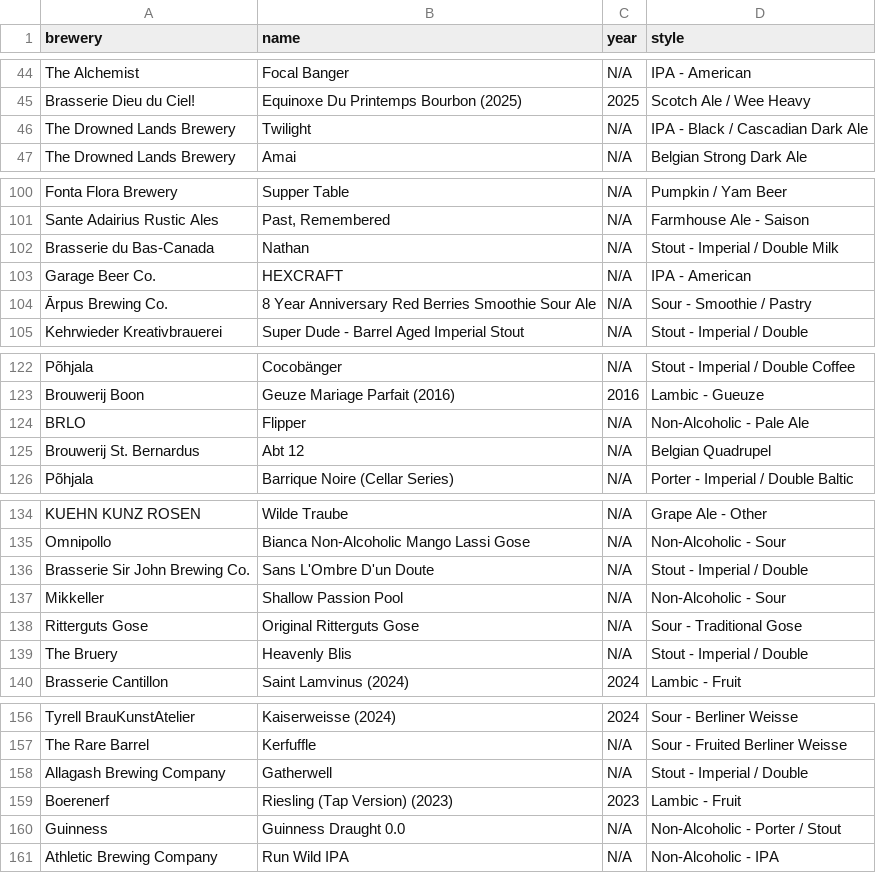
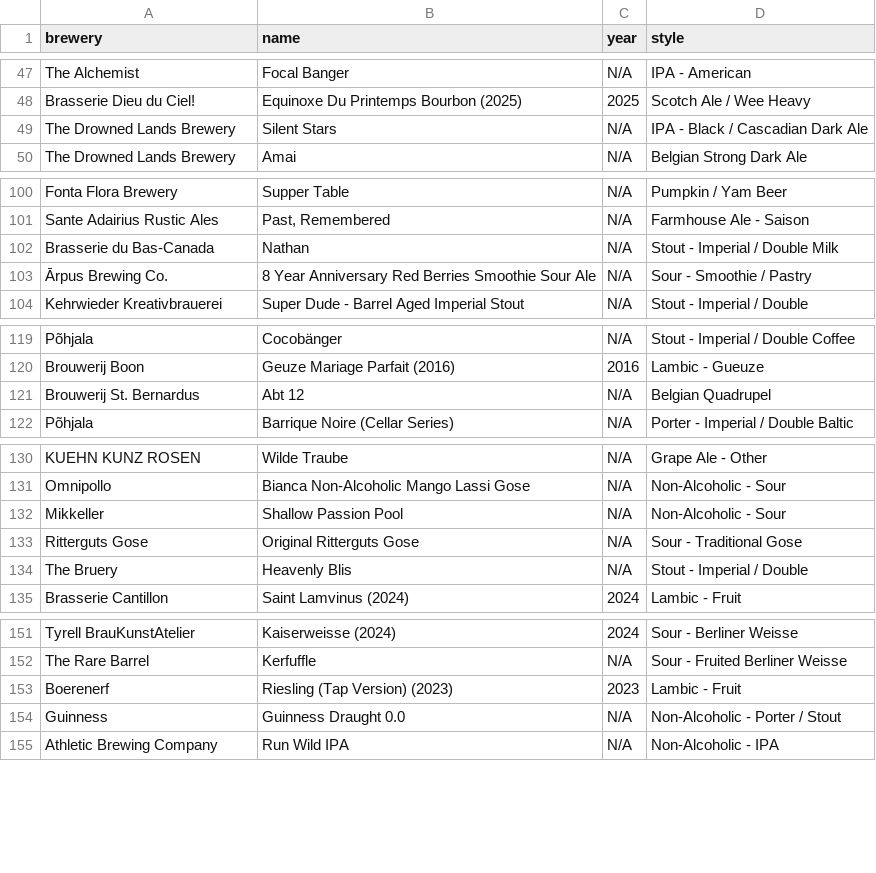
Before and after one commit to Zarzarius/beer-counter, a CSV file: src/data/beers_data.csv, drawn as a sheet; only a part is shown, gaps mark what is left out; the diff covers the shown part only.

Commit message:
Update beer catalog and CSV data with new entries, remove outdated ones, and enhance formatting for consistency

```diff
--- a/src/data/beers_data.csv
+++ b/src/data/beers_data.csv
@@ -45,3 +48,3 @@
 "Brasserie Dieu du Ciel!","Equinoxe Du Printemps Bourbon (2025)","2025","Scotch Ale / Wee Heavy"
-"The Drowned Lands Brewery","Twilight","N/A","IPA - Black / Cascadian Dark Ale"
+"The Drowned Lands Brewery","Silent Stars","N/A","IPA - Black / Cascadian Dark Ale"
 "The Drowned Lands Brewery","Amai","N/A","Belgian Strong Dark Ale"
@@ -102,3 +102,2 @@
 "Brasserie du Bas-Canada","Nathan","N/A","Stout - Imperial / Double Milk"
-"Garage Beer Co.","HEXCRAFT","N/A","IPA - American"
 "Ārpus Brewing Co.","8 Year Anniversary Red Berries Smoothie Sour Ale","N/A","Sour - Smoothie / Pastry"
@@ -123,3 +120,2 @@
 "Brouwerij Boon","Geuze Mariage Parfait (2016)","2016","Lambic - Gueuze"
-"BRLO","Flipper","N/A","Non-Alcoholic - Pale Ale"
 "Brouwerij St. Bernardus","Abt 12","N/A","Belgian Quadrupel"
@@ -135,3 +131,2 @@
 "Omnipollo","Bianca Non-Alcoholic Mango Lassi Gose","N/A","Non-Alcoholic - Sour"
-"Brasserie Sir John Brewing Co.","Sans L'Ombre D'un Doute","N/A","Stout - Imperial / Double"
 "Mikkeller","Shallow Passion Pool","N/A","Non-Alcoholic - Sour"
@@ -157,3 +152,2 @@
 "The Rare Barrel","Kerfuffle","N/A","Sour - Fruited Berliner Weisse"
-"Allagash Brewing Company","Gatherwell","N/A","Stout - Imperial / Double"
 "Boerenerf","Riesling (Tap Version) (2023)","2023","Lambic - Fruit"
```
Also changed, not shown: 10 added rows, 12 removed rows and 3 edited cells elsewhere in this file, 1 other file.
